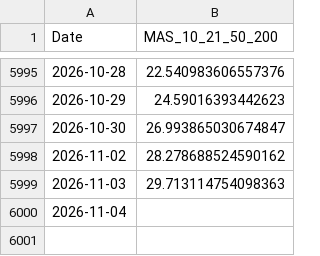
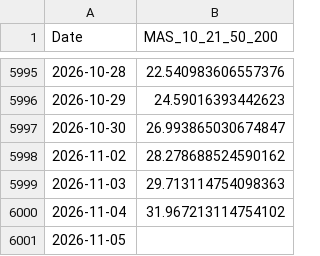
Before and after one commit to aljalajelab/market-dashboard, a CSV file: data/mas_10_21_50_200.csv, drawn as a sheet; only a part is shown, gaps mark what is left out.

```diff
--- a/data/mas_10_21_50_200.csv
+++ b/data/mas_10_21_50_200.csv
@@ -5999,2 +5999,3 @@ Date,MAS_10_21_50_200
 2026-11-03,29.713114754098363
-2026-11-04,
+2026-11-04,31.967213114754102
+2026-11-05,
```
Also changed, not shown: data/m21.csv, data/m50.csv, 12 other files.
